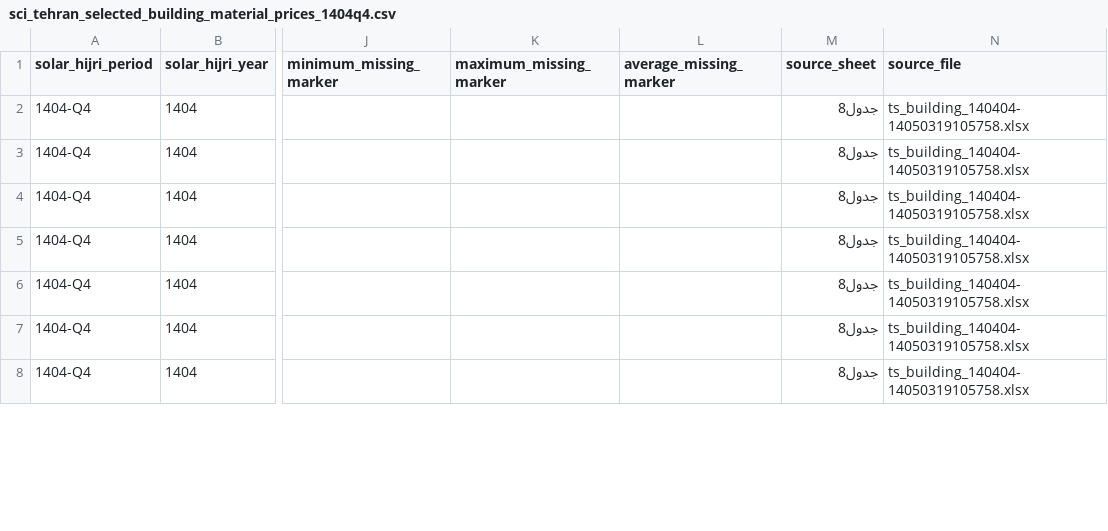
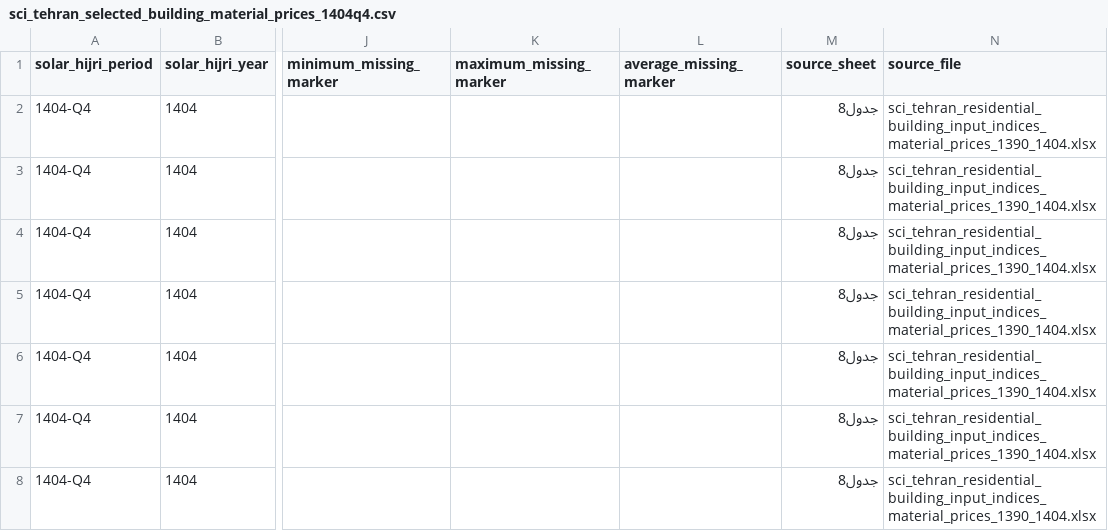
Before and after one commit to amirabadimm/iran-housing-data, a CSV file: data/cleaned/housing/sci_construction_inputs/sci_tehran_selected_building_material_prices_1404q4.csv, drawn as a sheet; only a part is shown, gaps mark what is left out; the diff covers the shown part only; the diff names each change by its address in the sheet, - before the commit and + after, or states it on an @@ line.

Commit message:
Standardize raw dataset filenames and provenance paths

```diff
--- a/data/cleaned/housing/sci_construction_inputs/sci_tehran_selected_building_material_prices_1404q4.csv
+++ b/data/cleaned/housing/sci_construction_inputs/sci_tehran_selected_building_material_prices_1404q4.csv
-N2:N8 (source_file): ts_building_140404-14050319105758.xlsx
+N2:N8 (source_file): sci_tehran_residential_building_input_indices_material_prices_1390_1404.xlsx
```
Also changed, not shown: 123 edited cells elsewhere in this file, metadata/cleaning_log.csv, metadata/data_catalog.csv, 56 other files.
